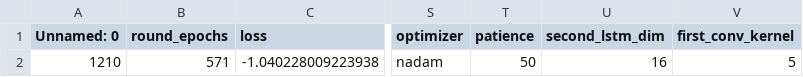
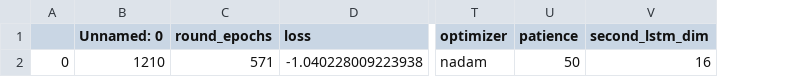
Before and after one commit to andreareds/UncertaintyCloudWorkload, a CSV file: hyperparams/p_hbnn-a.csv, drawn as a sheet; only a part is shown, gaps mark what is left out; removed rows and columns are numbered as before the commit, all else as after; the diff names each change by its address in the sheet, - before the commit and + after, or states it on an @@ line.

Commit message:
hbnn hyperparams

```diff
--- a/hyperparams/p_hbnn-a.csv
+++ b/hyperparams/p_hbnn-a.csv
+column A, row 2: 0
-column V (first_conv_kernel), row 2: 5
```
Also changed, not shown: hyperparams/p_hbnn-b.csv, hyperparams/p_hbnn-c.csv, 5 other files.
